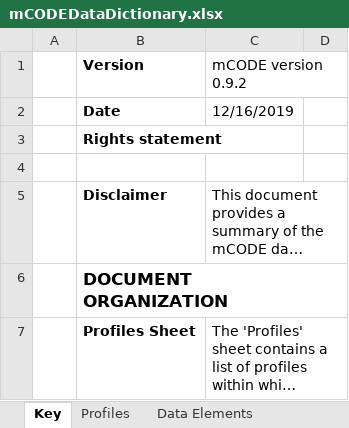
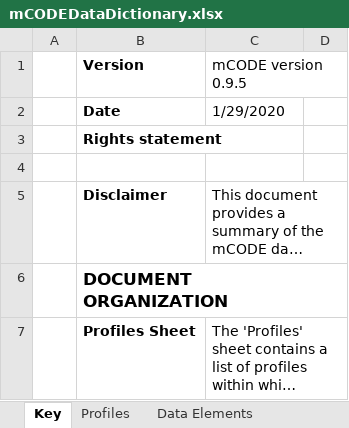
Before and after one commit to standardhealth/fsh-mcode, an Excel workbook: build/input/pagecontent/mCODEDataDictionary.xlsx, sheet Key, drawn as a sheet; only a part is shown; long unchanged cells end in …; values as stored, in another font and other column widths than the file's, no borders; the diff names each change by its address in the sheet, - before the commit and + after, or states it on an @@ line.

```diff
--- a/build/input/pagecontent/mCODEDataDictionary.xlsx (sheet Key)
+++ b/build/input/pagecontent/mCODEDataDictionary.xlsx (sheet Key)
-C1: mCODE version 0.9.2
+C1: mCODE version 0.9.5
-C2 (mCODE version 0.9.5): 12/16/2019
+C2 (mCODE version 0.9.5): 1/29/2020
```
Also changed, not shown: sheet Data Elements, sheet Value Set Details, sheet Profiles, sheet Value Sets.
